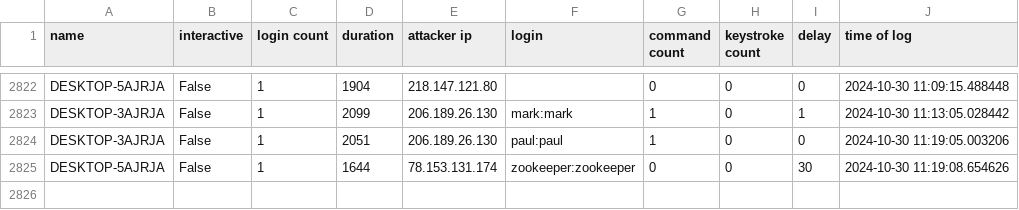
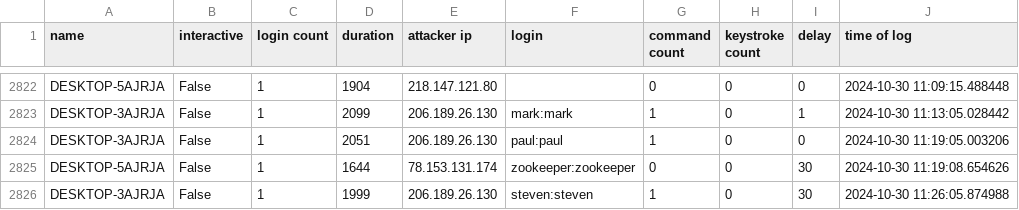
Before and after one commit to ryanfleming23/honeypot-group-1a, a CSV file: dat/full.csv, drawn as a sheet; only a part is shown, gaps mark what is left out; the diff names each change by its address in the sheet, - before the commit and + after, or states it on an @@ line.

Commit message:
auto commit Wed 30 Oct 2024 11:27:01 AM EDT

```diff
--- a/dat/full.csv
+++ b/dat/full.csv
+row 2826: DESKTOP-3AJRJA | False | 1 | 1999 | 206.189.26.130 | steven:steven | 1 | 0 | 30 | 2024-10-30 11:26:05.874988
```
